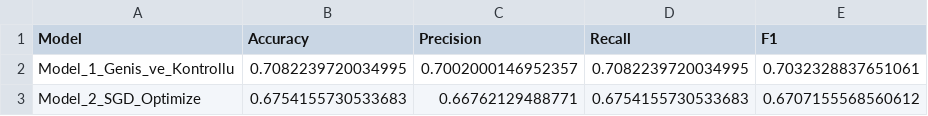
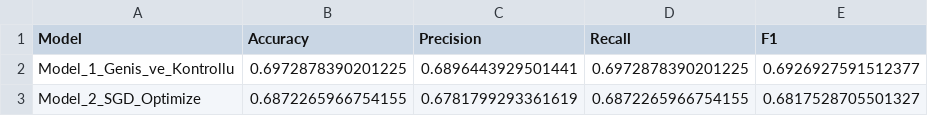
Before and after one commit to sibhelia/ai_midterm_youtube_sentiment_analysis, a CSV file: reports/model_comparison_results.csv, drawn as a sheet.

```diff
--- a/reports/model_comparison_results.csv
+++ b/reports/model_comparison_results.csv
@@ -1,3 +1,3 @@
 Model,Accuracy,Precision,Recall,F1
-Model_1_Genis_ve_Kontrollu,0.7082239720034995,0.7002000146952357,0.7082239720034995,0.7032328837651061
-Model_2_SGD_Optimize,0.6754155730533683,0.66762129488771,0.6754155730533683,0.6707155568560612
+Model_1_Genis_ve_Kontrollu,0.6972878390201225,0.6896443929501441,0.6972878390201225,0.6926927591512377
+Model_2_SGD_Optimize,0.6872265966754155,0.6781799293361619,0.6872265966754155,0.6817528705501327
```
Also changed, not shown: 9 other files.
